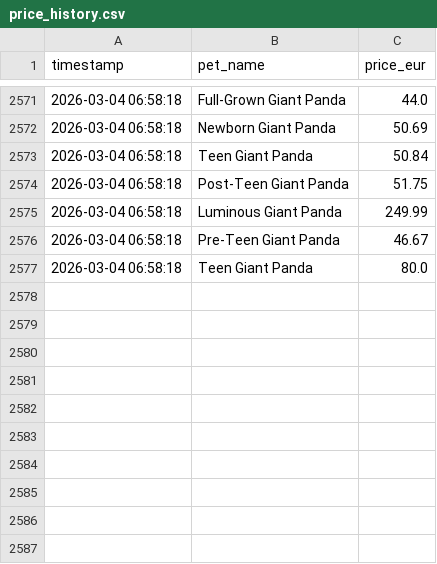
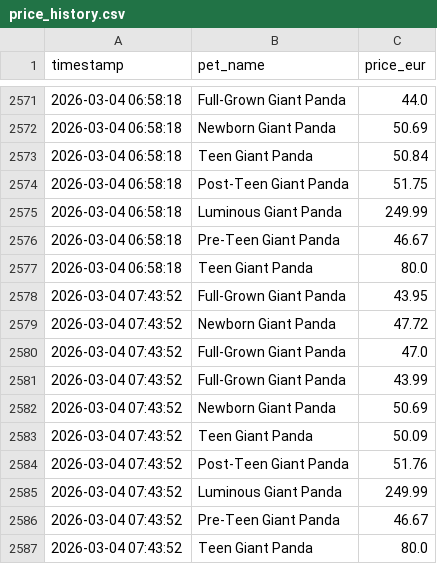
Before and after one commit to anmton/strapets-tracker, a CSV file: price_history.csv, drawn as a sheet; only a part is shown, gaps mark what is left out; the diff names each change by its address in the sheet, - before the commit and + after, or states it on an @@ line.

```diff
--- a/price_history.csv
+++ b/price_history.csv
+row 2578: 2026-03-04 07:43:52 | Full-Grown Giant Panda | 43.95
+row 2579: 2026-03-04 07:43:52 | Newborn Giant Panda | 47.72
+row 2580: 2026-03-04 07:43:52 | Full-Grown Giant Panda | 47.0
+row 2581: 2026-03-04 07:43:52 | Full-Grown Giant Panda | 43.99
+row 2582: 2026-03-04 07:43:52 | Newborn Giant Panda | 50.69
+row 2583: 2026-03-04 07:43:52 | Teen Giant Panda | 50.09
+row 2584: 2026-03-04 07:43:52 | Post-Teen Giant Panda | 51.76
+row 2585: 2026-03-04 07:43:52 | Luminous Giant Panda | 249.99
+row 2586: 2026-03-04 07:43:52 | Pre-Teen Giant Panda | 46.67
+row 2587: 2026-03-04 07:43:52 | Teen Giant Panda | 80.0
```
Also changed, not shown: 1 other file.
